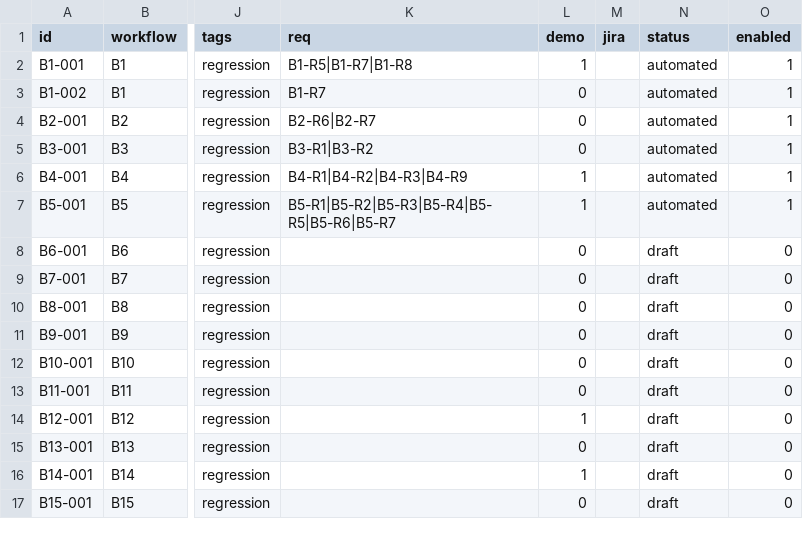
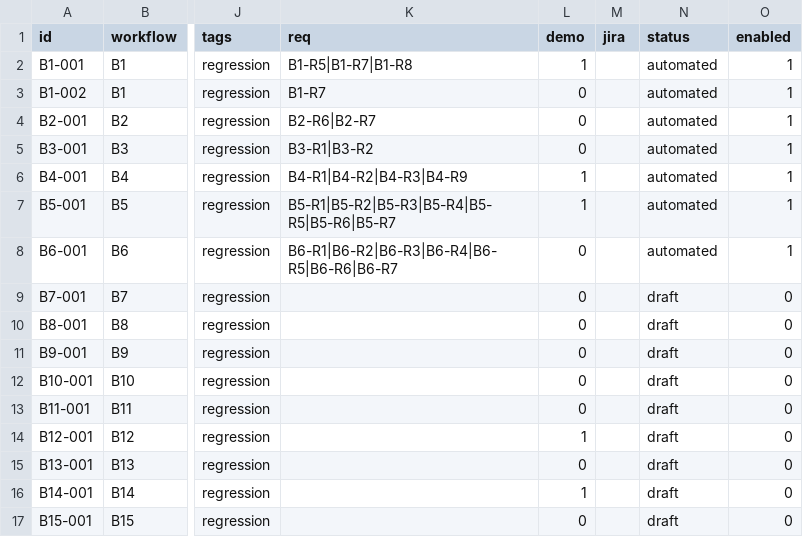
Before and after one commit to orangeenterprisesinc/playwright-test-suite, a CSV file: src/data/runner/journey-b.csv, drawn as a sheet; only a part is shown, gaps mark what is left out; the diff names each change by its address in the sheet, - before the commit and + after, or states it on an @@ line.

```diff
--- a/src/data/runner/journey-b.csv
+++ b/src/data/runner/journey-b.csv
-K8 (req): (empty)
+K8 (req): B6-R1|B6-R2|B6-R3|B6-R4|B6-R5|B6-R6|B6-R7
-N8 (status): draft
+N8 (status): automated
-O8 (enabled): 0
+O8 (enabled): 1
```
Also changed, not shown: 4 other files.
